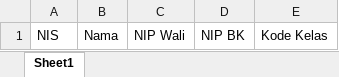
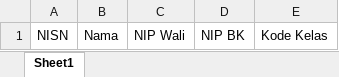
Before and after one commit to d-arsya/Appiks.id-Backend, an Excel workbook: public/templates/Template Siswa.xlsx, sheet Sheet1, drawn as a sheet; values as stored, in another font and other column widths than the file's, no borders; the diff names each change by its address in the sheet, - before the commit and + after, or states it on an @@ line.

Commit message:
[FIX] Use NISN for student import and handle schedule job

```diff
--- a/public/templates/Template Siswa.xlsx (sheet Sheet1)
+++ b/public/templates/Template Siswa.xlsx (sheet Sheet1)
-A1: NIS
+A1: NISN
```
Also changed, not shown: 3 other files.
